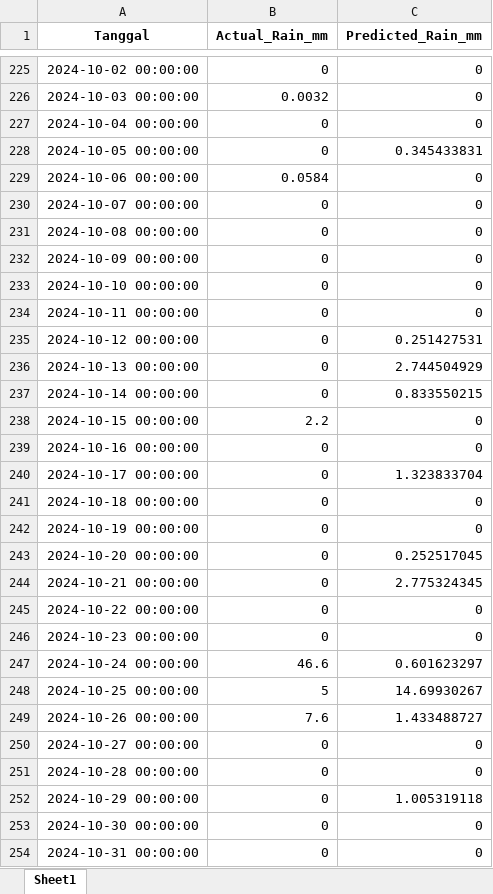
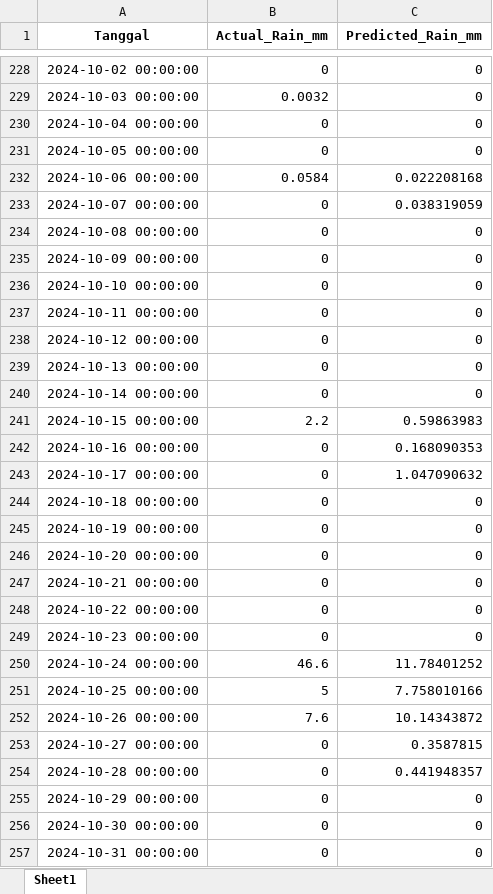
Before and after one commit to Ayusekar22/Jakarta-Weather-Prediction-2025, an Excel workbook: two_stage_prediction_result.xlsx, sheet Sheet1, drawn as a sheet; only a part is shown, gaps mark what is left out; values as stored, in another font and other column widths than the file's, no borders; addresses are those after the commit; the diff covers the shown part only; the diff names each change by its address in the sheet, - before the commit and + after, or states it on an @@ line.

```diff
--- a/two_stage_prediction_result.xlsx (sheet Sheet1)
+++ b/two_stage_prediction_result.xlsx (sheet Sheet1)
-C231 (Predicted_Rain_mm): 0.345433831
+C231 (Predicted_Rain_mm): 0
-C232 (Predicted_Rain_mm): 0
+C232 (Predicted_Rain_mm): 0.022208168
-C233 (Predicted_Rain_mm): 0
+C233 (Predicted_Rain_mm): 0.038319059
-C238 (Predicted_Rain_mm): 0.251427531
+C238 (Predicted_Rain_mm): 0
-C239 (Predicted_Rain_mm): 2.744504929
+C239 (Predicted_Rain_mm): 0
-C240 (Predicted_Rain_mm): 0.833550215
+C240 (Predicted_Rain_mm): 0
-C241 (Predicted_Rain_mm): 0
+C241 (Predicted_Rain_mm): 0.59863983
-C242 (Predicted_Rain_mm): 0
+C242 (Predicted_Rain_mm): 0.168090353
-C243 (Predicted_Rain_mm): 1.323833704
+C243 (Predicted_Rain_mm): 1.047090632
-C246 (Predicted_Rain_mm): 0.252517045
+C246 (Predicted_Rain_mm): 0
-C247 (Predicted_Rain_mm): 2.775324345
+C247 (Predicted_Rain_mm): 0
-C250 (Predicted_Rain_mm): 0.601623297
+C250 (Predicted_Rain_mm): 11.78401252
-C251 (Predicted_Rain_mm): 14.69930267
+C251 (Predicted_Rain_mm): 7.758010166
-C252 (Predicted_Rain_mm): 1.433488727
+C252 (Predicted_Rain_mm): 10.14343872
-C253 (Predicted_Rain_mm): 0
+C253 (Predicted_Rain_mm): 0.3587815
-C254 (Predicted_Rain_mm): 0
+C254 (Predicted_Rain_mm): 0.441948357
-C255 (Predicted_Rain_mm): 1.005319118
+C255 (Predicted_Rain_mm): 0
```
Also changed, not shown: 4 added rows, 1 removed row and 532 edited cells elsewhere in this sheet, Ready_To_Use_Updated_RF.xlsx, 2 other files.
